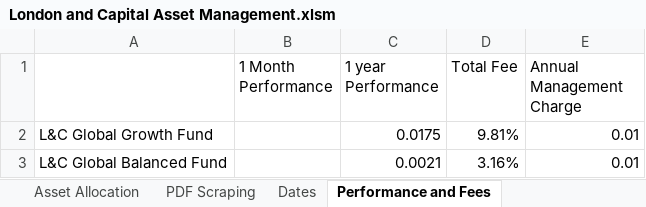
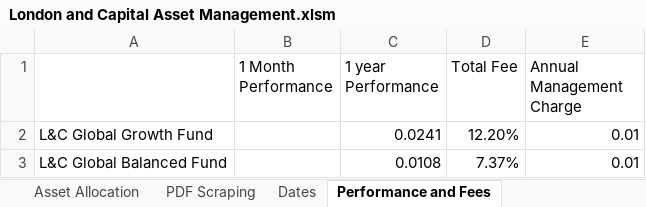
Before and after one commit to PashaBiker/pdf_scraping, an Excel workbook: 14_milestone/London/London and Capital Asset Management.xlsm, sheet Performance and Fees, drawn as a sheet; values as stored, in another font and other column widths than the file's, no borders; the diff names each change by its address in the sheet, - before the commit and + after, or states it on an @@ line.

```diff
--- a/14_milestone/London/London and Capital Asset Management.xlsm (sheet Performance and Fees)
+++ b/14_milestone/London/London and Capital Asset Management.xlsm (sheet Performance and Fees)
-C2 (1 year Performance): 0.0175
+C2 (1 year Performance): 0.0241
-D2 (Total Fee): 9.81%
+D2 (Total Fee): 12.20%
-C3 (1 year Performance): 0.0021
+C3 (1 year Performance): 0.0108
-D3 (Total Fee): 3.16%
+D3 (Total Fee): 7.37%
```
Also changed, not shown: sheet Asset Allocation, sheet Broad Asset Allocation, sheet Equity Regional Allocation, sheet Additional Information, sheet Input, sheet PDF Scraping, 1 more sheet, 12_milestone/Tideway Discretionary Fund Management Services/Tideway Discretionary Fund Management Services.xlsm, 19_milestone/Pacific Asset Management/Pacific Asset Management.xlsm, 34 other files.
